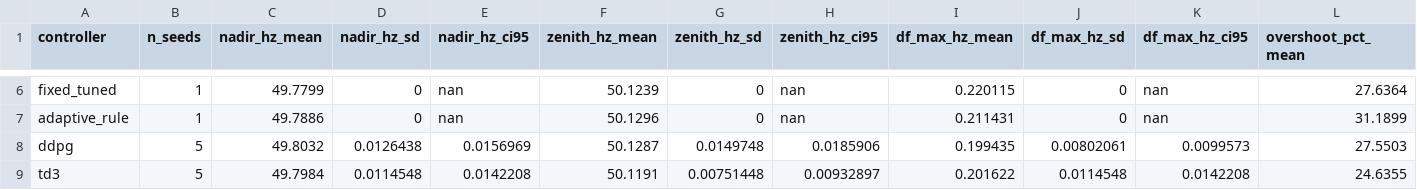
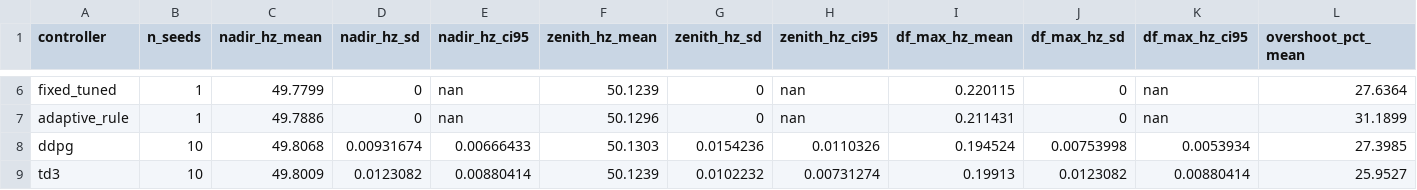
Before and after one commit to MuhammadBinyameenkhan/solar-wind-rl-estimation, a CSV file: results_measured/tables/test_summary.csv, drawn as a sheet; only a part is shown, gaps mark what is left out; the diff covers the shown part only; the diff names each change by its address in the sheet, - before the commit and + after, or states it on an @@ line.

```diff
--- a/results_measured/tables/test_summary.csv
+++ b/results_measured/tables/test_summary.csv
-B8:B9 (n_seeds): 5
+B8:B9 (n_seeds): 10
-C8 (nadir_hz_mean): 49.8032
+C8 (nadir_hz_mean): 49.8068
-D8 (nadir_hz_sd): 0.0126438
+D8 (nadir_hz_sd): 0.00931674
-E8 (nadir_hz_ci95): 0.0156969
+E8 (nadir_hz_ci95): 0.00666433
-F8 (zenith_hz_mean): 50.1287
+F8 (zenith_hz_mean): 50.1303
-G8 (zenith_hz_sd): 0.0149748
+G8 (zenith_hz_sd): 0.0154236
-H8 (zenith_hz_ci95): 0.0185906
+H8 (zenith_hz_ci95): 0.0110326
-I8 (df_max_hz_mean): 0.199435
+I8 (df_max_hz_mean): 0.194524
-J8 (df_max_hz_sd): 0.00802061
+J8 (df_max_hz_sd): 0.00753998
-K8 (df_max_hz_ci95): 0.0099573
+K8 (df_max_hz_ci95): 0.0053934
-L8 (overshoot_pct_mean): 27.5503
+L8 (overshoot_pct_mean): 27.3985
-C9 (nadir_hz_mean): 49.7984
+C9 (nadir_hz_mean): 49.8009
-D9 (nadir_hz_sd): 0.0114548
+D9 (nadir_hz_sd): 0.0123082
-E9 (nadir_hz_ci95): 0.0142208
+E9 (nadir_hz_ci95): 0.00880414
-F9 (zenith_hz_mean): 50.1191
+F9 (zenith_hz_mean): 50.1239
-G9 (zenith_hz_sd): 0.00751448
+G9 (zenith_hz_sd): 0.0102232
-H9 (zenith_hz_ci95): 0.00932897
+H9 (zenith_hz_ci95): 0.00731274
-I9 (df_max_hz_mean): 0.201622
+I9 (df_max_hz_mean): 0.19913
-J9 (df_max_hz_sd): 0.0114548
+J9 (df_max_hz_sd): 0.0123082
-K9 (df_max_hz_ci95): 0.0142208
+K9 (df_max_hz_ci95): 0.00880414
-L9 (overshoot_pct_mean): 24.6355
+L9 (overshoot_pct_mean): 25.9527
```
Also changed, not shown: 94 edited cells elsewhere in this file, results_measured/tables/stress_summary.csv, 45 other files.
